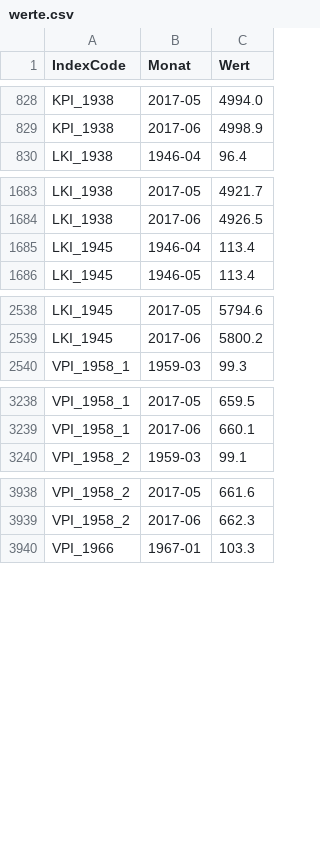
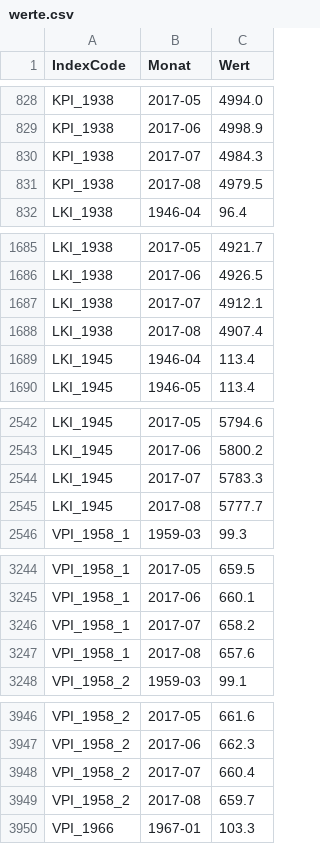
Before and after one commit to wischi-chr/AustriaVPI, a CSV file: data/werte.csv, drawn as a sheet; only a part is shown, gaps mark what is left out; the diff covers the shown part only.

Commit message:
Werte für Juli und August

```diff
--- a/data/werte.csv
+++ b/data/werte.csv
@@ -829,2 +829,4 @@ KPI_1938,2017-05,4994.0
 KPI_1938,2017-06,4998.9
+KPI_1938,2017-07,4984.3
+KPI_1938,2017-08,4979.5
 LKI_1938,1946-04,96.4
@@ -1684,2 +1686,4 @@ LKI_1938,2017-05,4921.7
 LKI_1938,2017-06,4926.5
+LKI_1938,2017-07,4912.1
+LKI_1938,2017-08,4907.4
 LKI_1945,1946-04,113.4
@@ -2539,2 +2543,4 @@ LKI_1945,2017-05,5794.6
 LKI_1945,2017-06,5800.2
+LKI_1945,2017-07,5783.3
+LKI_1945,2017-08,5777.7
 VPI_1958_1,1959-03,99.3
@@ -3239,2 +3245,4 @@ VPI_1958_1,2017-05,659.5
 VPI_1958_1,2017-06,660.1
+VPI_1958_1,2017-07,658.2
+VPI_1958_1,2017-08,657.6
 VPI_1958_2,1959-03,99.1
@@ -3939,2 +3947,4 @@ VPI_1958_2,2017-05,661.6
 VPI_1958_2,2017-06,662.3
+VPI_1958_2,2017-07,660.4
+VPI_1958_2,2017-08,659.7
 VPI_1966,1967-01,103.3
```
Also changed, not shown: 16 added rows elsewhere in this file.
